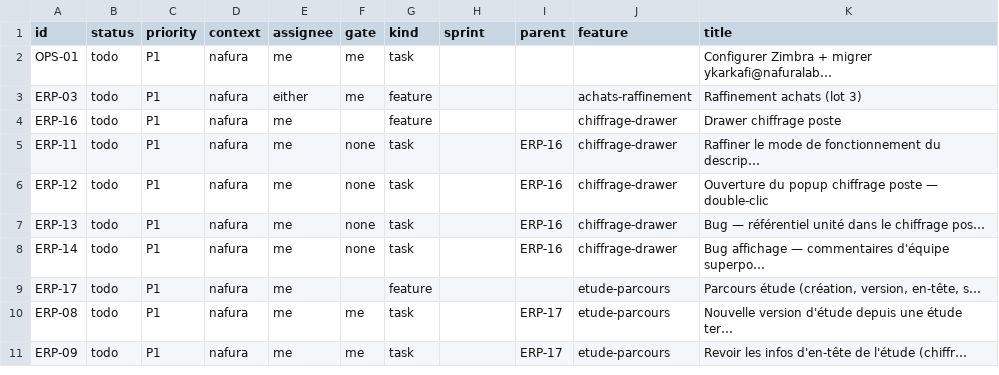
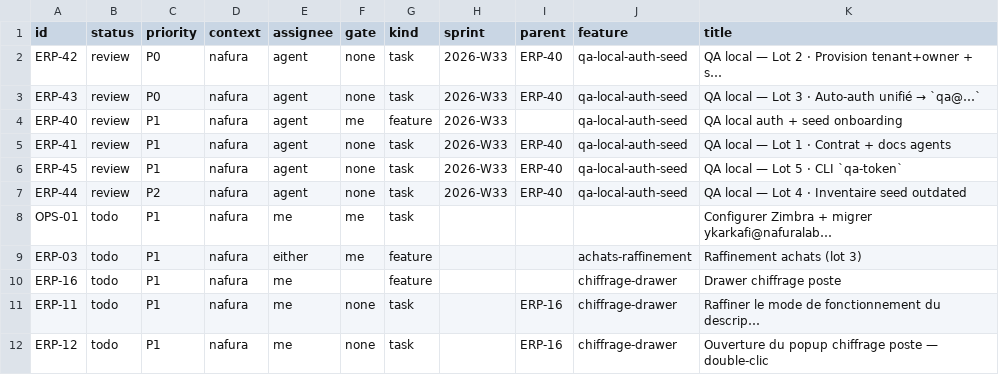
Before and after one commit to yassrun/nafuralabs, a TSV file: pm/INDEX.tsv, drawn as a sheet; only a part is shown; the shorter side is filled out with more unchanged rows; the diff names each change by its address in the sheet, - before the commit and + after, or states it on an @@ line.

```diff
--- a/pm/INDEX.tsv
+++ b/pm/INDEX.tsv
+row 2: ERP-42 | review | P0 | nafura | agent | none | task | 2026-W33 | ERP-40 | qa-local-auth-seed | QA local — Lot 2 · Provision tenant+owner + s…
+row 3: ERP-43 | review | P0 | nafura | agent | none | task | 2026-W33 | ERP-40 | qa-local-auth-seed | QA local — Lot 3 · Auto-auth unifié → `qa@…`
+row 4: ERP-40 | review | P1 | nafura | agent | me | feature | 2026-W33 |  | qa-local-auth-seed | QA local auth + seed onboarding
+row 5: ERP-41 | review | P1 | nafura | agent | none | task | 2026-W33 | ERP-40 | qa-local-auth-seed | QA local — Lot 1 · Contrat + docs agents
+row 6: ERP-45 | review | P1 | nafura | agent | none | task | 2026-W33 | ERP-40 | qa-local-auth-seed | QA local — Lot 5 · CLI `qa-token`
+row 7: ERP-44 | review | P2 | nafura | agent | none | task | 2026-W33 | ERP-40 | qa-local-auth-seed | QA local — Lot 4 · Inventaire seed outdated
```
Also changed, not shown: 34 other files.
